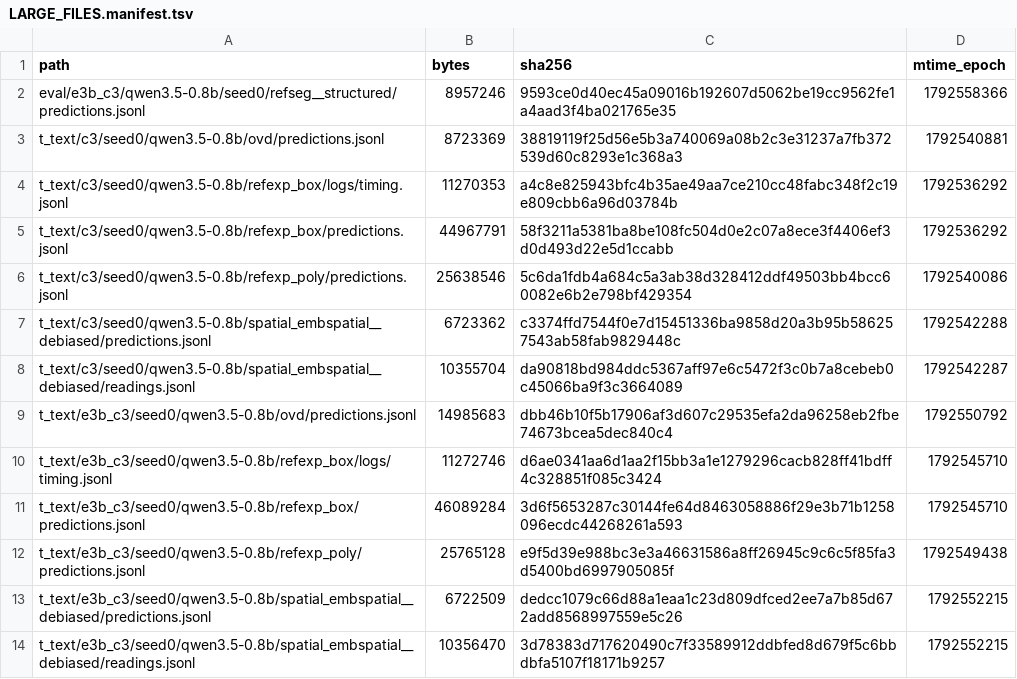
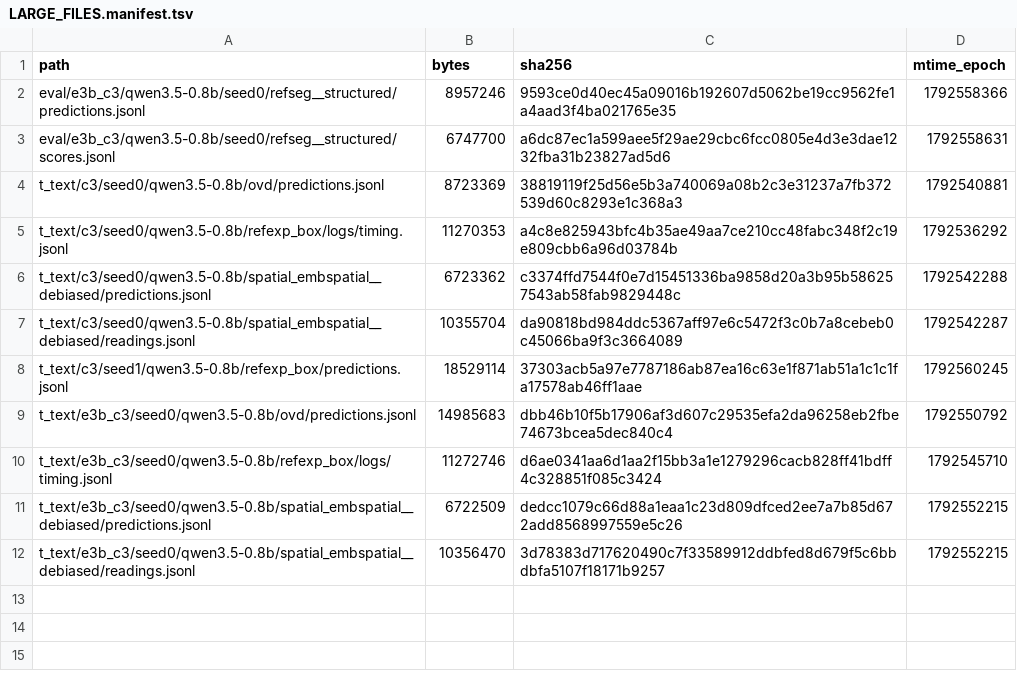
Before and after one commit to junli-gong/vision-internalization, a TSV file: experiments/E3/0054_r128_eval_hpcgpu07/LARGE_FILES.manifest.tsv, drawn as a sheet; removed rows and columns are numbered as before the commit, all else as after; the diff names each change by its address in the sheet, - before the commit and + after, or states it on an @@ line.

```diff
--- a/experiments/E3/0054_r128_eval_hpcgpu07/LARGE_FILES.manifest.tsv
+++ b/experiments/E3/0054_r128_eval_hpcgpu07/LARGE_FILES.manifest.tsv
+row 3: eval/e3b_c3/qwen3.5-0.8b/seed0/refseg__structured/scores.jsonl | 6747700 | a6dc87ec1a599aee5f29ae29cbc6fcc0805e4d3e3dae1232fba31b23827ad5d6 | 1792558631
-row 5: t_text/c3/seed0/qwen3.5-0.8b/refexp_box/predictions.jsonl | 44967791 | 58f3211a5381ba8be108fc504d0e2c07a8ece3f4406ef3d0d493d22e5d1ccabb | 1792536292
-row 6: t_text/c3/seed0/qwen3.5-0.8b/refexp_poly/predictions.jsonl | 25638546 | 5c6da1fdb4a684c5a3ab38d328412ddf49503bb4bcc60082e6b2e798bf429354 | 1792540086
+row 8: t_text/c3/seed1/qwen3.5-0.8b/refexp_box/predictions.jsonl | 18529114 | 37303acb5a97e7787186ab87ea16c63e1f871ab51a1c1c1fa17578ab46ff1aae | 1792560245
-row 11: t_text/e3b_c3/seed0/qwen3.5-0.8b/refexp_box/predictions.jsonl | 46089284 | 3d6f5653287c30144fe64d8463058886f29e3b71b1258096ecdc44268261a593 | 1792545710
-row 12: t_text/e3b_c3/seed0/qwen3.5-0.8b/refexp_poly/predictions.jsonl | 25765128 | e9f5d39e988bc3e3a46631586a8ff26945c9c6c5f85fa3d5400bd6997905085f | 1792549438
```
Also changed, not shown: 36 other files.
